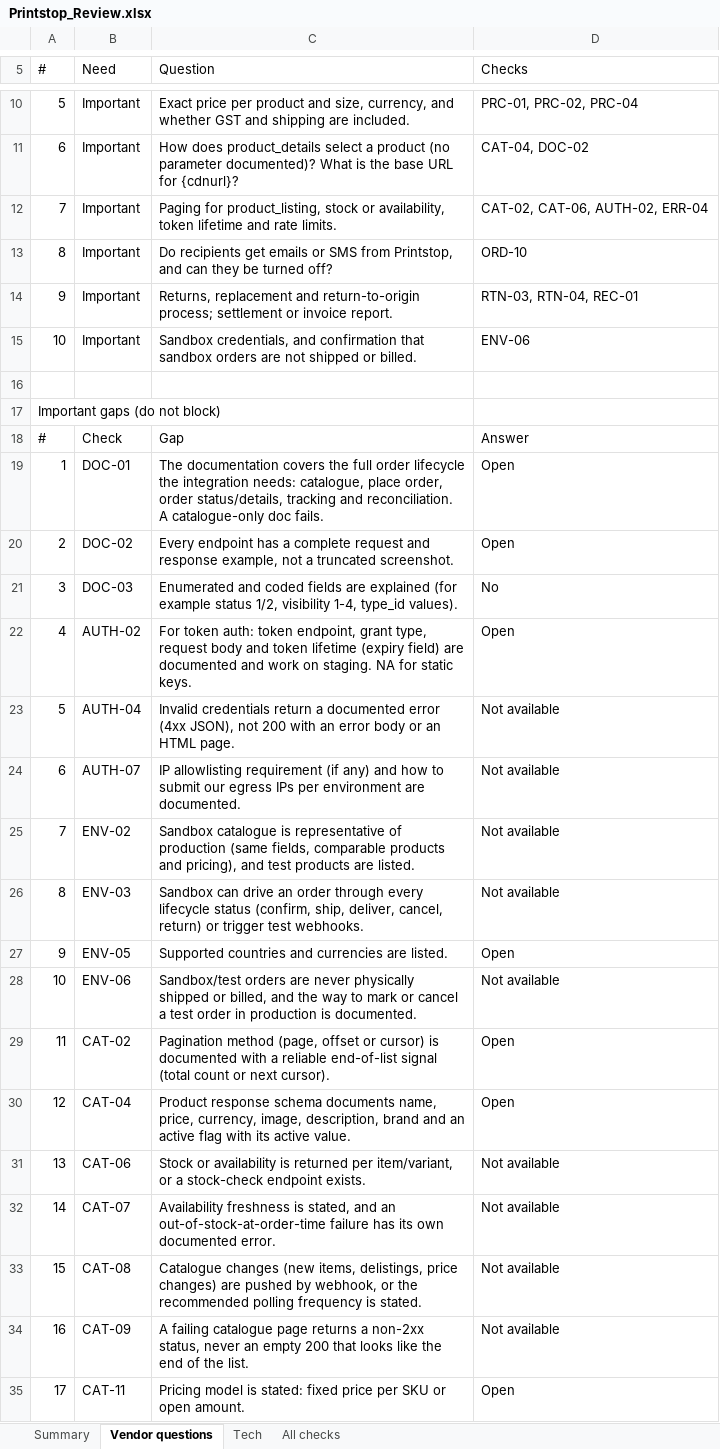
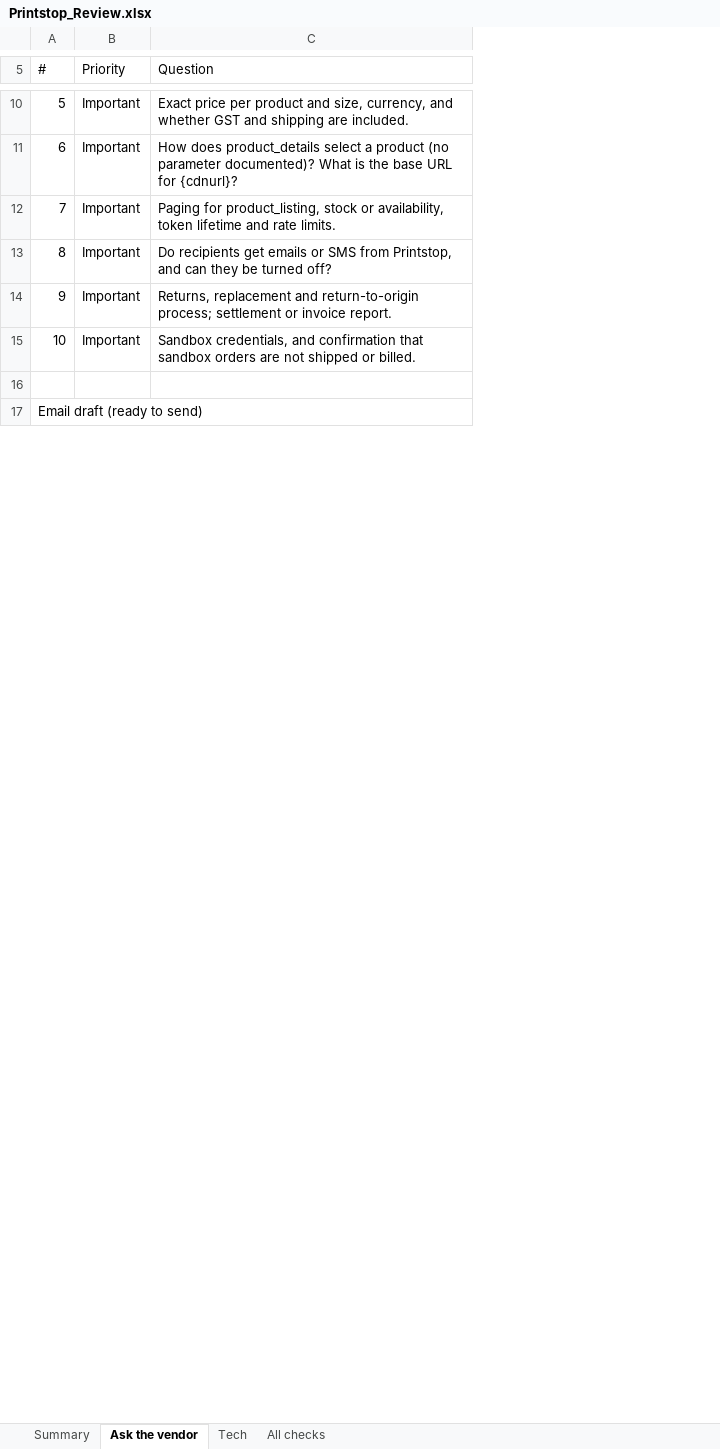
Before and after one commit to Aditya-xoxoday/merch-vendor-integration-agent, an Excel workbook: examples/printstop/Printstop_Review.xlsx, sheet Ask the vendor, drawn as a sheet; only a part is shown, gaps mark what is left out; values as stored, in another font and other column widths than the file's, no cell formats; removed rows and columns are numbered as before the commit, all else as after; the diff covers the shown part only; the diff names each change by its address in the sheet, - before the commit and + after, or states it on an @@ line.

```diff
--- a/examples/printstop/Printstop_Review.xlsx (sheet Ask the vendor)
+++ b/examples/printstop/Printstop_Review.xlsx (sheet Ask the vendor)
-sheet tab: Vendor questions
+sheet tab: Ask the vendor
-column B (Need), rows 10-15: all Important
+column B (Priority), rows 10-15: all Important
-column D (Checks), rows 10-15: PRC-01, PRC-02, PRC-04 | CAT-04, DOC-02 | CAT-02, CAT-06, AUTH-02, ERR-04 | ORD-10 | RTN-03, RTN-04, REC-01 | ENV-06
@@ column A (#) renumbered between rows 1 and 18 @@
+A17:C17 merged
-row 18: # | Check | Gap | Answer
-row 19: 1 | DOC-01 | The documentation covers the full order lifecycle the integration needs: catalogue, place order, order status/details, tracking and reconciliation. A catalogue-only doc fails. | Open
-row 20: 2 | DOC-02 | Every endpoint has a complete request and response example, not a truncated screenshot. | Open
-row 21: 3 | DOC-03 | Enumerated and coded fields are explained (for example status 1/2, visibility 1-4, type_id values). | No
-row 22: 4 | AUTH-02 | For token auth: token endpoint, grant type, request body and token lifetime (expiry field) are documented and work on staging. NA for static keys. | Open
-row 23: 5 | AUTH-04 | Invalid credentials return a documented error (4xx JSON), not 200 with an error body or an HTML page. | Not available
-row 24: 6 | AUTH-07 | IP allowlisting requirement (if any) and how to submit our egress IPs per environment are documented. | Not available
-row 25: 7 | ENV-02 | Sandbox catalogue is representative of production (same fields, comparable products and pricing), and test products are listed. | Not available
-row 26: 8 | ENV-03 | Sandbox can drive an order through every lifecycle status (confirm, ship, deliver, cancel, return) or trigger test webhooks. | Not available
-row 27: 9 | ENV-05 | Supported countries and currencies are listed. | Open
-row 28: 10 | ENV-06 | Sandbox/test orders are never physically shipped or billed, and the way to mark or cancel a test order in production is documented. | Not available
-row 29: 11 | CAT-02 | Pagination method (page, offset or cursor) is documented with a reliable end-of-list signal (total count or next cursor). | Open
-row 30: 12 | CAT-04 | Product response schema documents name, price, currency, image, description, brand and an active flag with its active value. | Open
-row 31: 13 | CAT-06 | Stock or availability is returned per item/variant, or a stock-check endpoint exists. | Not available
-row 32: 14 | CAT-07 | Availability freshness is stated, and an out-of-stock-at-order-time failure has its own documented error. | Not available
-row 33: 15 | CAT-08 | Catalogue changes (new items, delistings, price changes) are pushed by webhook, or the recommended polling frequency is stated. | Not available
-row 34: 16 | CAT-09 | A failing catalogue page returns a non-2xx status, never an empty 200 that looks like the end of the list. | Not available
-row 35: 17 | CAT-11 | Pricing model is stated: fixed price per SKU or open amount. | Open
```
Also changed, not shown: 87 removed rows and merged cells elsewhere in this sheet, sheet All checks, sheet Tech, sheet Summary, cell formats, 5 other files.
